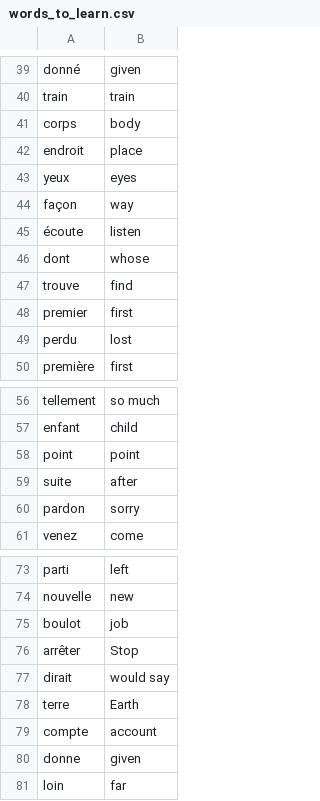
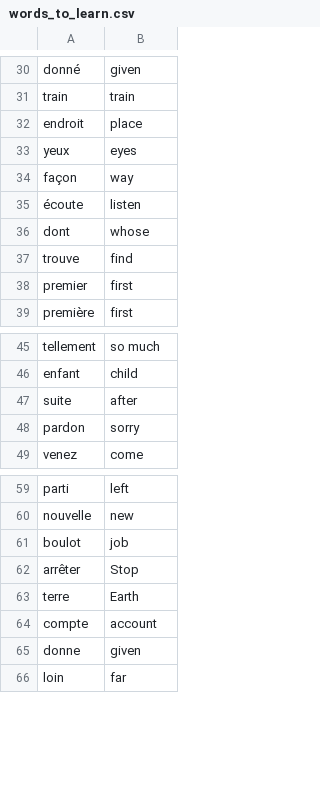
Before and after one commit to zuzanakorma/python_projects, a CSV file: flash-card-project/data/words_to_learn.csv, drawn as a sheet; only a part is shown, gaps mark what is left out; the diff covers the shown part only.

```diff
--- a/flash-card-project/data/words_to_learn.csv
+++ b/flash-card-project/data/words_to_learn.csv
@@ -40,3 +31,2 @@ donné,given
 train,train
-corps,body
 endroit,place
@@ -48,3 +38,2 @@ trouve,find
 premier,first
-perdu,lost
 première,first
@@ -57,3 +46,2 @@ tellement,so much
 enfant,child
-point,point
 suite,after
@@ -76,3 +62,2 @@ boulot,job
 arrêter,Stop
-dirait,would say
 terre,Earth
```
Also changed, not shown: 11 removed rows elsewhere in this file, 2 other files.
